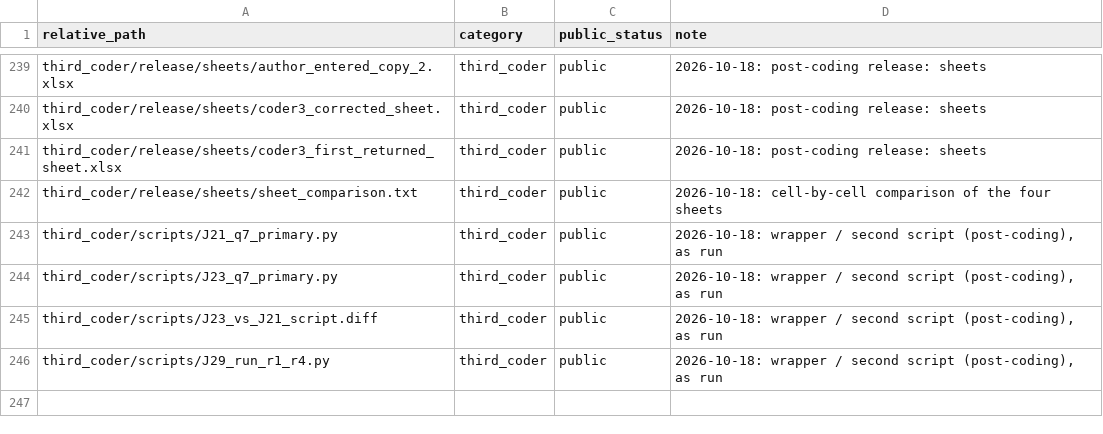
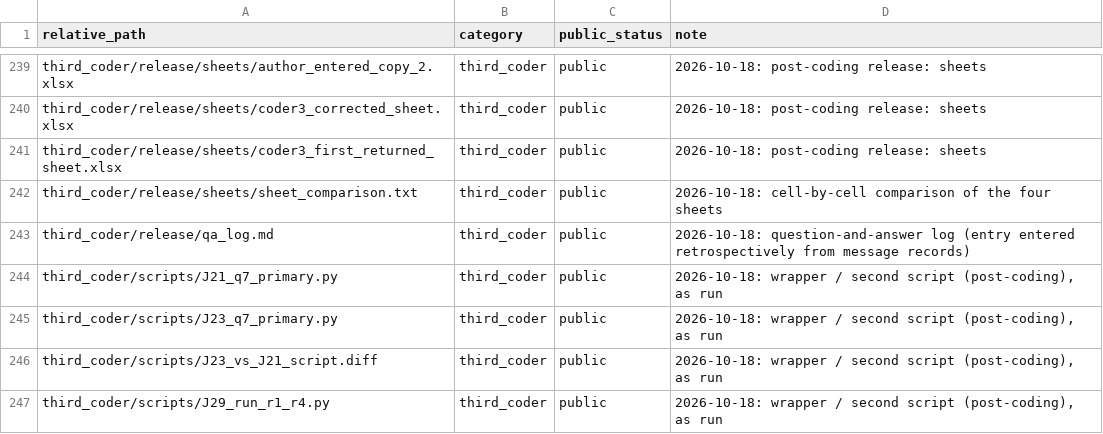
Before and after one commit to ran113381/paper-supplementary-materials, a CSV file: PACKAGE_MANIFEST.csv, drawn as a sheet; only a part is shown, gaps mark what is left out.

Commit message:
Add the question-and-answer log and clarify release notes

```diff
--- a/PACKAGE_MANIFEST.csv
+++ b/PACKAGE_MANIFEST.csv
@@ -242,2 +242,3 @@ third_coder/release/sheets/coder3_first_returned_sheet.xlsx,third_coder,public,2
 third_coder/release/sheets/sheet_comparison.txt,third_coder,public,2026-10-18: cell-by-cell comparison of the four sheets
+third_coder/release/qa_log.md,third_coder,public,2026-10-18: question-and-answer log (entry entered retrospectively from message records)
 third_coder/scripts/J21_q7_primary.py,third_coder,public,"2026-10-18: wrapper / second script (post-coding), as run"
```
Also changed, not shown: 5 other files.
